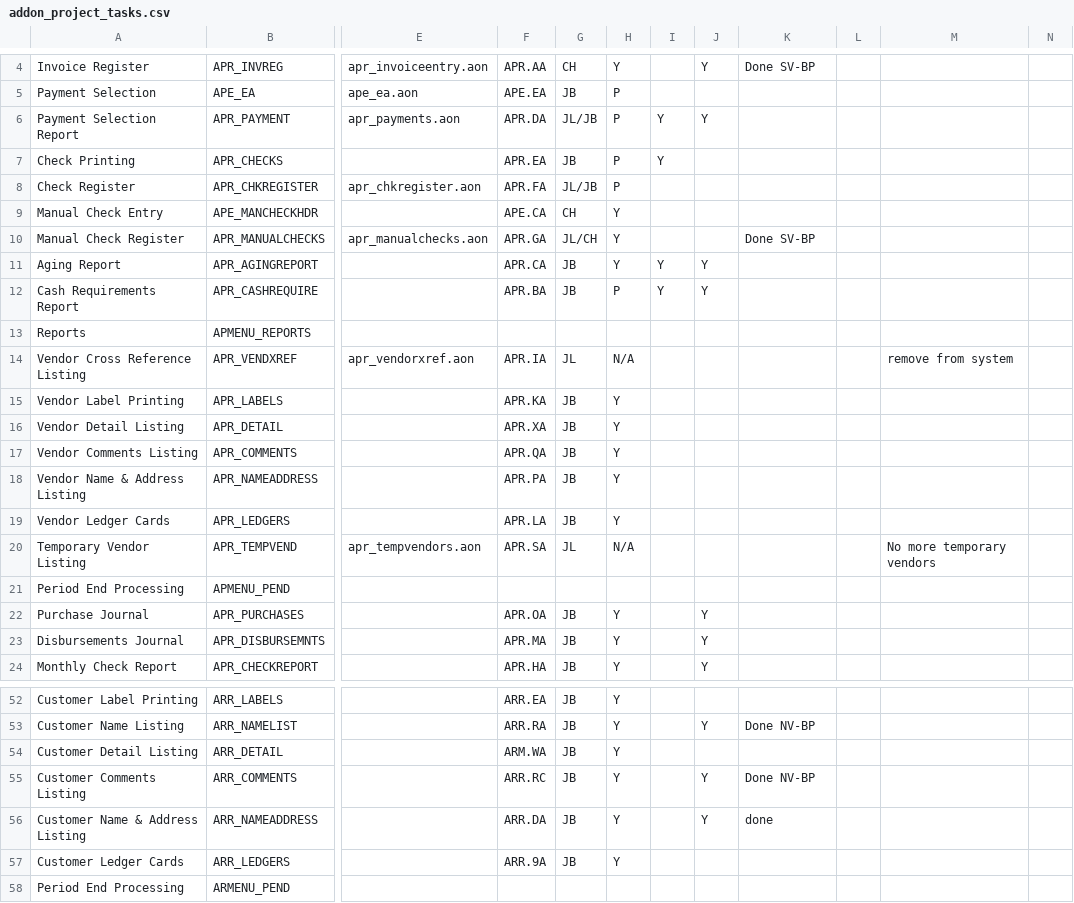
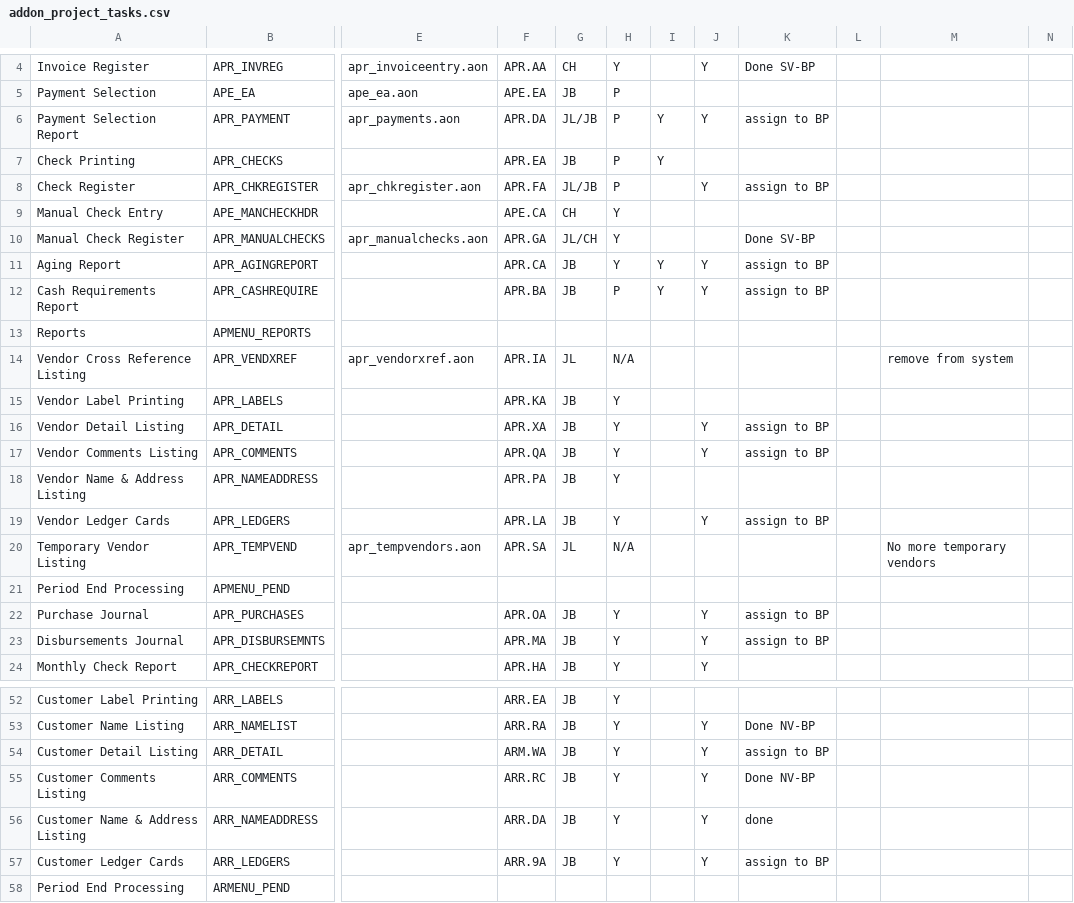
Before and after one commit to nmlynx/AddonSoftware, a CSV file: docs/addon_project_tasks.csv, drawn as a sheet; only a part is shown, gaps mark what is left out; the diff covers the shown part only; the diff names each change by its address in the sheet, - before the commit and + after, or states it on an @@ line.

Commit message:
updated with some additional DocOut work for BP.

```diff
--- a/docs/addon_project_tasks.csv
+++ b/docs/addon_project_tasks.csv
-K6: (empty)
+K6: assign to BP
-J8: (empty)
+J8: Y
-K8: (empty)
+K8: assign to BP
-K11:K12: (empty)
+K11:K12: assign to BP
-J16:J17: (empty)
+J16:J17: Y
-K16:K17: (empty)
+K16:K17: assign to BP
-J19: (empty)
+J19: Y
-K19: (empty)
+K19: assign to BP
-K22:K23: (empty)
+K22:K23: assign to BP
-J54: (empty)
+J54: Y
-K54: (empty)
+K54: assign to BP
-J57: (empty)
+J57: Y
-K57: (empty)
+K57: assign to BP
```
Also changed, not shown: 8 edited cells elsewhere in this file.
